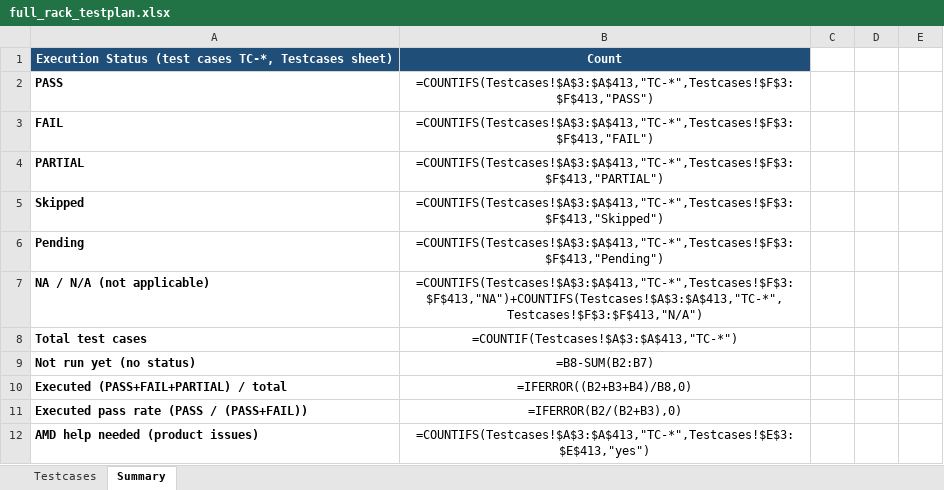
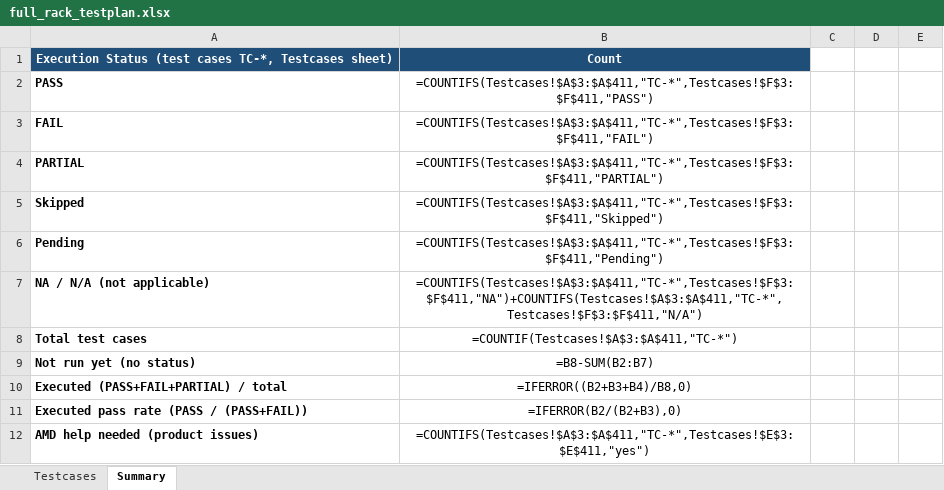
Before and after one commit to projectdcn/helios-tests-ui, an Excel workbook: testplan/full_rack_testplan.xlsx, sheet Summary, drawn as a sheet; only a part is shown; values as stored, in another font and other column widths than the file's, no borders; formulas without a stored value are shown as written; the diff covers the shown part only; the diff names each change by its address in the sheet, - before the commit and + after, or states it on an @@ line.

```diff
--- a/testplan/full_rack_testplan.xlsx (sheet Summary)
+++ b/testplan/full_rack_testplan.xlsx (sheet Summary)
-B2: =COUNTIFS(Testcases!$A$3:$A$413,"TC-*",Testcases!$F$3:$F$413,"PASS")
+B2: =COUNTIFS(Testcases!$A$3:$A$411,"TC-*",Testcases!$F$3:$F$411,"PASS")
-B3: =COUNTIFS(Testcases!$A$3:$A$413,"TC-*",Testcases!$F$3:$F$413,"FAIL")
+B3: =COUNTIFS(Testcases!$A$3:$A$411,"TC-*",Testcases!$F$3:$F$411,"FAIL")
-B4: =COUNTIFS(Testcases!$A$3:$A$413,"TC-*",Testcases!$F$3:$F$413,"PARTIAL")
+B4: =COUNTIFS(Testcases!$A$3:$A$411,"TC-*",Testcases!$F$3:$F$411,"PARTIAL")
-B5: =COUNTIFS(Testcases!$A$3:$A$413,"TC-*",Testcases!$F$3:$F$413,"Skipped")
+B5: =COUNTIFS(Testcases!$A$3:$A$411,"TC-*",Testcases!$F$3:$F$411,"Skipped")
-B6: =COUNTIFS(Testcases!$A$3:$A$413,"TC-*",Testcases!$F$3:$F$413,"Pending")
+B6: =COUNTIFS(Testcases!$A$3:$A$411,"TC-*",Testcases!$F$3:$F$411,"Pending")
-B7: =COUNTIFS(Testcases!$A$3:$A$413,"TC-*",Testcases!$F$3:$F$413,"NA")+COUNTIFS(Testcases!$A$3:$A$413,"TC-*",Testcases!$F$3:$F$413,"N/A")
+B7: =COUNTIFS(Testcases!$A$3:$A$411,"TC-*",Testcases!$F$3:$F$411,"NA")+COUNTIFS(Testcases!$A$3:$A$411,"TC-*",Testcases!$F$3:$F$411,"N/A")
-B8: =COUNTIF(Testcases!$A$3:$A$413,"TC-*")
+B8: =COUNTIF(Testcases!$A$3:$A$411,"TC-*")
-B12: =COUNTIFS(Testcases!$A$3:$A$413,"TC-*",Testcases!$E$3:$E$413,"yes")
+B12: =COUNTIFS(Testcases!$A$3:$A$411,"TC-*",Testcases!$E$3:$E$411,"yes")
```
Also changed, not shown: 8 added rows, 21 removed rows and 29 edited cells elsewhere in this sheet, sheet Testcases, hidden cells.
